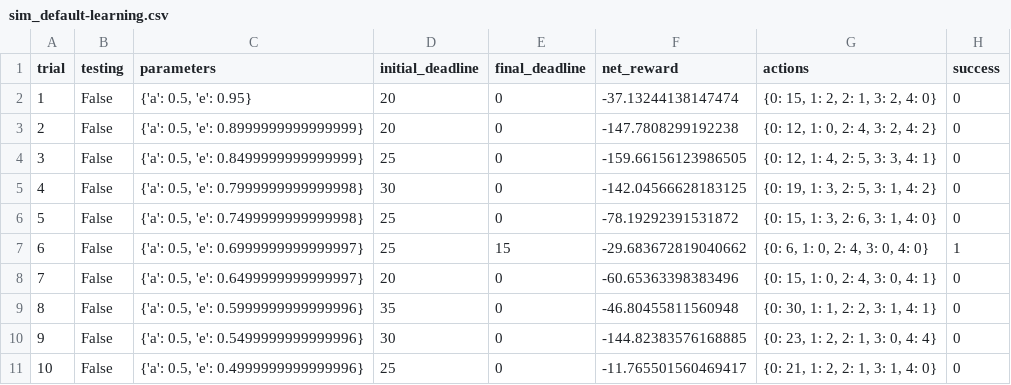
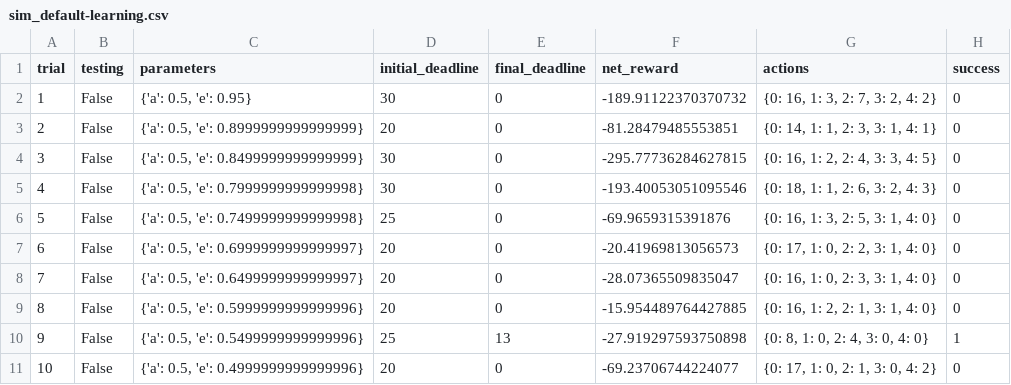
Before and after one commit to EstevaoUyra/udacity_projects, a CSV file: smartcab/sim_default-learning.csv, drawn as a sheet; only a part is shown; the diff covers the shown part only.

Commit message:
Add files for smartcab project second true submit

```diff
--- a/smartcab/sim_default-learning.csv
+++ b/smartcab/sim_default-learning.csv
@@ -1,11 +1,11 @@
 trial,testing,parameters,initial_deadline,final_deadline,net_reward,actions,success
-1,False,"{'a': 0.5, 'e': 0.95}",20,0,-37.13244138147474,"{0: 15, 1: 2, 2: 1, 3: 2, 4: 0}",0
-2,False,"{'a': 0.5, 'e': 0.8999999999999999}",20,0,-147.7808299192238,"{0: 12, 1: 0, 2: 4, 3: 2, 4: 2}",0
-3,False,"{'a': 0.5, 'e': 0.8499999999999999}",25,0,-159.66156123986505,"{0: 12, 1: 4, 2: 5, 3: 3, 4: 1}",0
-4,False,"{'a': 0.5, 'e': 0.7999999999999998}",30,0,-142.04566628183125,"{0: 19, 1: 3, 2: 5, 3: 1, 4: 2}",0
-5,False,"{'a': 0.5, 'e': 0.7499999999999998}",25,0,-78.19292391531872,"{0: 15, 1: 3, 2: 6, 3: 1, 4: 0}",0
-6,False,"{'a': 0.5, 'e': 0.6999999999999997}",25,15,-29.683672819040662,"{0: 6, 1: 0, 2: 4, 3: 0, 4: 0}",1
-7,False,"{'a': 0.5, 'e': 0.6499999999999997}",20,0,-60.65363398383496,"{0: 15, 1: 0, 2: 4, 3: 0, 4: 1}",0
-8,False,"{'a': 0.5, 'e': 0.5999999999999996}",35,0,-46.80455811560948,"{0: 30, 1: 1, 2: 2, 3: 1, 4: 1}",0
-9,False,"{'a': 0.5, 'e': 0.5499999999999996}",30,0,-144.82383576168885,"{0: 23, 1: 2, 2: 1, 3: 0, 4: 4}",0
-10,False,"{'a': 0.5, 'e': 0.4999999999999996}",25,0,-11.765501560469417,"{0: 21, 1: 2, 2: 1, 3: 1, 4: 0}",0
+1,False,"{'a': 0.5, 'e': 0.95}",30,0,-189.91122370370732,"{0: 16, 1: 3, 2: 7, 3: 2, 4: 2}",0
+2,False,"{'a': 0.5, 'e': 0.8999999999999999}",20,0,-81.28479485553851,"{0: 14, 1: 1, 2: 3, 3: 1, 4: 1}",0
+3,False,"{'a': 0.5, 'e': 0.8499999999999999}",30,0,-295.77736284627815,"{0: 16, 1: 2, 2: 4, 3: 3, 4: 5}",0
+4,False,"{'a': 0.5, 'e': 0.7999999999999998}",30,0,-193.40053051095546,"{0: 18, 1: 1, 2: 6, 3: 2, 4: 3}",0
+5,False,"{'a': 0.5, 'e': 0.7499999999999998}",25,0,-69.9659315391876,"{0: 16, 1: 3, 2: 5, 3: 1, 4: 0}",0
+6,False,"{'a': 0.5, 'e': 0.6999999999999997}",20,0,-20.41969813056573,"{0: 17, 1: 0, 2: 2, 3: 1, 4: 0}",0
+7,False,"{'a': 0.5, 'e': 0.6499999999999997}",20,0,-28.07365509835047,"{0: 16, 1: 0, 2: 3, 3: 1, 4: 0}",0
+8,False,"{'a': 0.5, 'e': 0.5999999999999996}",20,0,-15.954489764427885,"{0: 16, 1: 2, 2: 1, 3: 1, 4: 0}",0
+9,False,"{'a': 0.5, 'e': 0.5499999999999996}",25,13,-27.919297593750898,"{0: 8, 1: 0, 2: 4, 3: 0, 4: 0}",1
+10,False,"{'a': 0.5, 'e': 0.4999999999999996}",20,0,-69.23706744224077,"{0: 17, 1: 0, 2: 1, 3: 0, 4: 2}",0
```
Also changed, not shown: 73 edited cells elsewhere in this file, 6 other files.
